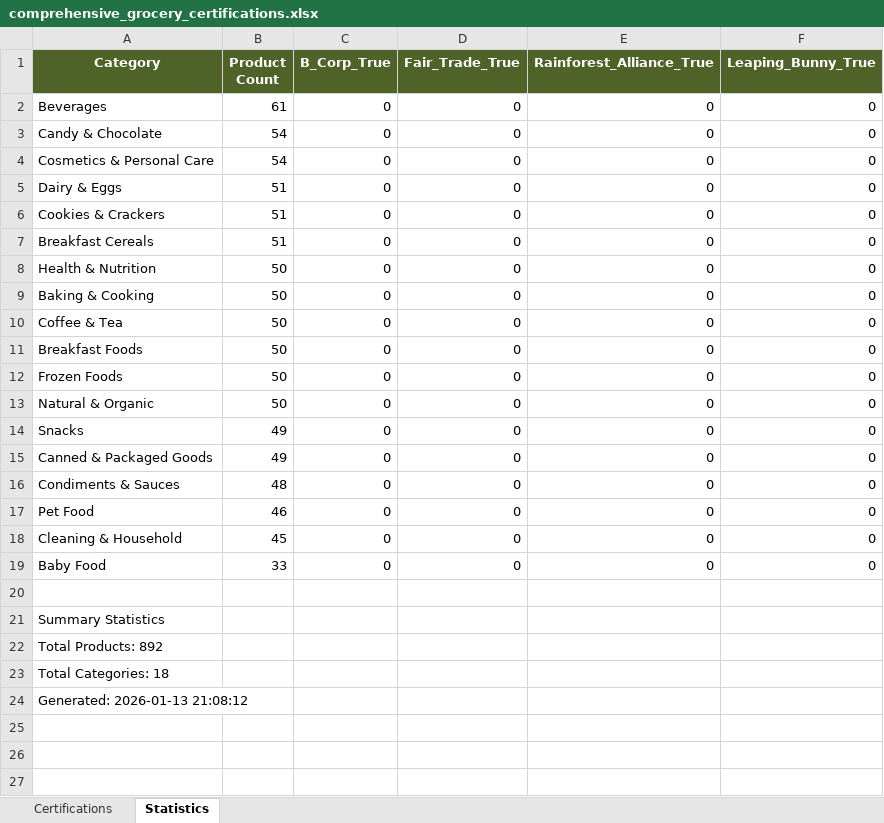
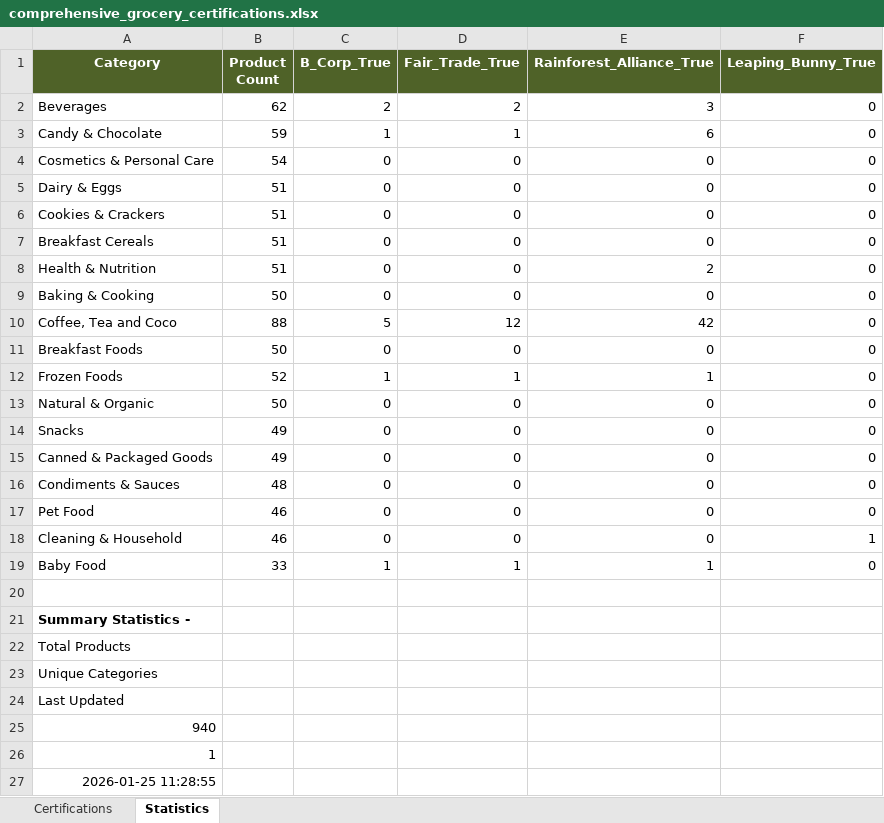
Before and after one commit to TheGreenOne151/TBL-Grocery-Scanner---DEVELOPMENT-VERSION-Active-development-, an Excel workbook: comprehensive_grocery_certifications.xlsx, sheet Statistics, drawn as a sheet; values as stored, in another font and other column widths than the file's, no borders; removed rows and columns are numbered as before the commit, all else as after; the diff names each change by its address in the sheet, - before the commit and + after, or states it on an @@ line.

```diff
--- a/comprehensive_grocery_certifications.xlsx (sheet Statistics)
+++ b/comprehensive_grocery_certifications.xlsx (sheet Statistics)
-B2 (Product Count): 61
+B2 (Product Count): 62
-C2 (B_Corp_True): 0
+C2 (B_Corp_True): 2
-D2 (Fair_Trade_True): 0
+D2 (Fair_Trade_True): 2
-E2 (Rainforest_Alliance_True): 0
+E2 (Rainforest_Alliance_True): 3
-B3 (Product Count): 54
+B3 (Product Count): 59
-C3 (B_Corp_True): 0
+C3 (B_Corp_True): 1
-D3 (Fair_Trade_True): 0
+D3 (Fair_Trade_True): 1
-E3 (Rainforest_Alliance_True): 0
+E3 (Rainforest_Alliance_True): 6
-B8 (Product Count): 50
+B8 (Product Count): 51
-E8 (Rainforest_Alliance_True): 0
+E8 (Rainforest_Alliance_True): 2
-row 10: Coffee & Tea | 50 | 0 | 0 | 0 | 0
+row 10: Coffee, Tea and Coco | 88 | 5 | 12 | 42 | 0
-B12 (Product Count): 50
+B12 (Product Count): 52
-C12 (B_Corp_True): 0
+C12 (B_Corp_True): 1
-D12 (Fair_Trade_True): 0
+D12 (Fair_Trade_True): 1
-E12 (Rainforest_Alliance_True): 0
+E12 (Rainforest_Alliance_True): 1
-B18 (Product Count): 45
+B18 (Product Count): 46
-F18 (Leaping_Bunny_True): 0
+F18 (Leaping_Bunny_True): 1
-C19 (B_Corp_True): 0
+C19 (B_Corp_True): 1
-D19 (Fair_Trade_True): 0
+D19 (Fair_Trade_True): 1
-E19 (Rainforest_Alliance_True): 0
+E19 (Rainforest_Alliance_True): 1
-A21 (Category): Summary Statistics
+A21 (Category): Summary Statistics -
-A21 bold: off
+A21 bold: on
-A22 (Category): Total Products: 892
+A22 (Category): Total Products
-A23 (Category): Total Categories: 18
+A23 (Category): Unique Categories
-A24 (Category): Generated: 2026-01-13 21:08:12
+A24 (Category): Last Updated
+row 25: 940
+row 26: 1
+row 27: 2026-01-25 11:28:55
```
Also changed, not shown: sheet Certifications, formulas that keep their value, 2 other files.
